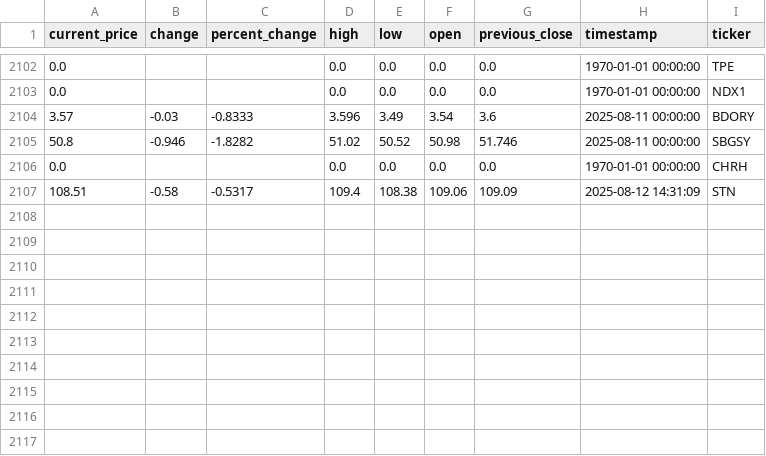
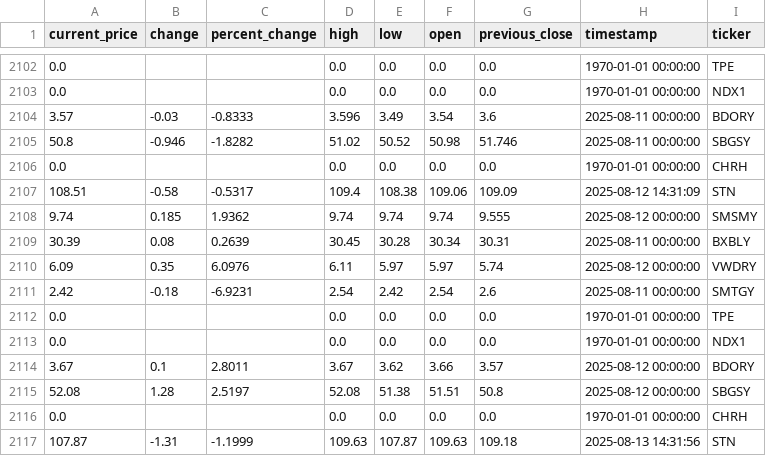
Before and after one commit to audreydottech/esg-data-pipeline, a CSV file: data/esg-stock-prices.csv, drawn as a sheet; only a part is shown, gaps mark what is left out.

```diff
--- a/data/esg-stock-prices.csv
+++ b/data/esg-stock-prices.csv
@@ -2107 +2107,11 @@ current_price,change,percent_change,high,low,open,previous_close,timestamp,ticke
 108.51,-0.58,-0.5317,109.4,108.38,109.06,109.09,2025-08-12 14:31:09,STN
+9.74,0.185,1.9362,9.74,9.74,9.74,9.555,2025-08-12 00:00:00,SMSMY
+30.39,0.08,0.2639,30.45,30.28,30.34,30.31,2025-08-11 00:00:00,BXBLY
+6.09,0.35,6.0976,6.11,5.97,5.97,5.74,2025-08-12 00:00:00,VWDRY
+2.42,-0.18,-6.9231,2.54,2.42,2.54,2.6,2025-08-11 00:00:00,SMTGY
+0.0,,,0.0,0.0,0.0,0.0,1970-01-01 00:00:00,TPE
+0.0,,,0.0,0.0,0.0,0.0,1970-01-01 00:00:00,NDX1
+3.67,0.1,2.8011,3.67,3.62,3.66,3.57,2025-08-12 00:00:00,BDORY
+52.08,1.28,2.5197,52.08,51.38,51.51,50.8,2025-08-12 00:00:00,SBGSY
+0.0,,,0.0,0.0,0.0,0.0,1970-01-01 00:00:00,CHRH
+107.87,-1.31,-1.1999,109.63,107.87,109.63,109.18,2025-08-13 14:31:56,STN
```
Also changed, not shown: 1 other file.
